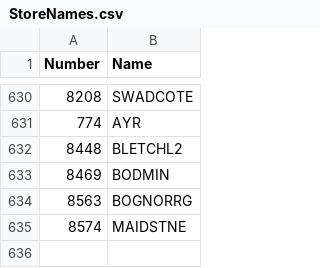
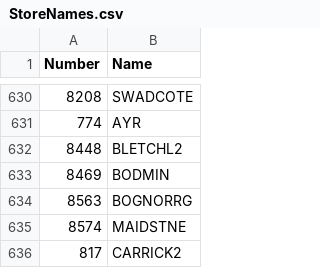
Before and after one commit to nunoalves2310/LabelPrinter, a CSV file: StoreNames.csv, drawn as a sheet; only a part is shown, gaps mark what is left out.

Commit message:
StoreNames.csv

```diff
--- a/StoreNames.csv
+++ b/StoreNames.csv
@@ -635 +635,2 @@ Number,Name
 8574,MAIDSTNE
+817,CARRICK2
```
